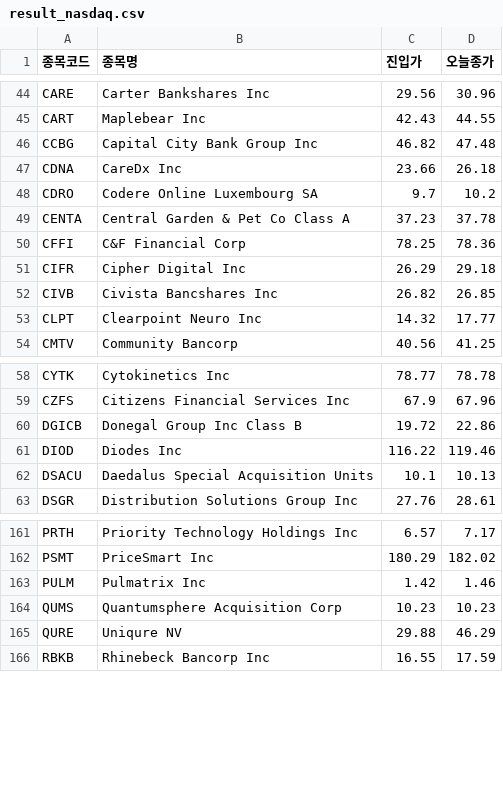
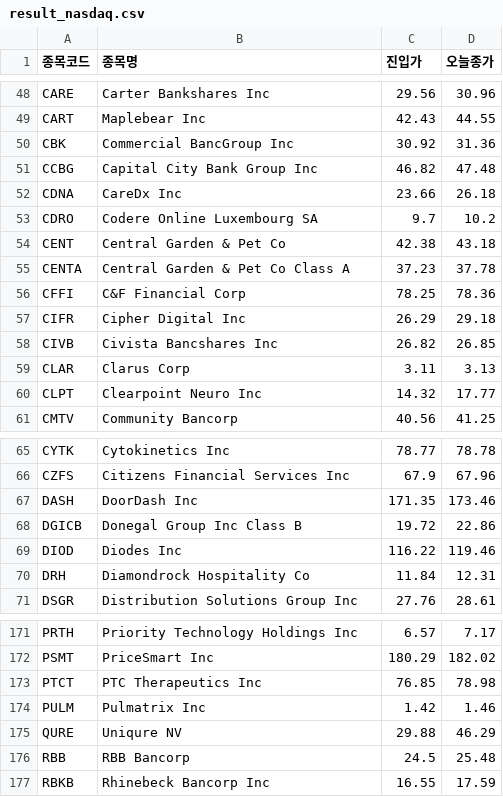
Before and after one commit to nunupop/my-stock-screener, a CSV file: result_nasdaq.csv, drawn as a sheet; only a part is shown, gaps mark what is left out; removed rows and columns are numbered as before the commit, all else as after; the diff covers the shown part only; the diff names each change by its address in the sheet, - before the commit and + after, or states it on an @@ line.

```diff
--- a/result_nasdaq.csv
+++ b/result_nasdaq.csv
+row 50: CBK | Commercial BancGroup Inc | 30.92 | 31.36
+row 54: CENT | Central Garden & Pet Co | 42.38 | 43.18
+row 59: CLAR | Clarus Corp | 3.11 | 3.13
+row 67: DASH | DoorDash Inc | 171.35 | 173.46
-row 62: DSACU | Daedalus Special Acquisition Units | 10.1 | 10.13
+row 70: DRH | Diamondrock Hospitality Co | 11.84 | 12.31
+row 173: PTCT | PTC Therapeutics Inc | 76.85 | 78.98
-row 164: QUMS | Quantumsphere Acquisition Corp | 10.23 | 10.23
+row 176: RBB | RBB Bancorp | 24.5 | 25.48
```
Also changed, not shown: 11 added rows and 5 removed rows elsewhere in this file, 1 other file.
